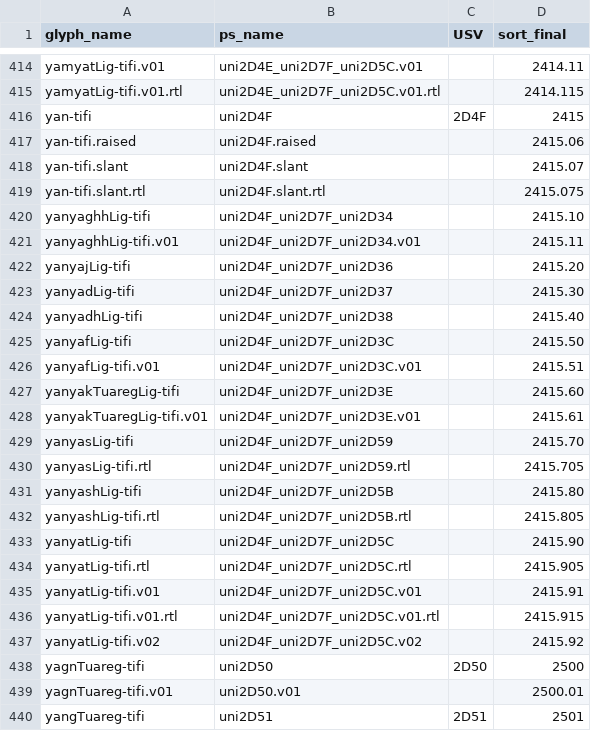
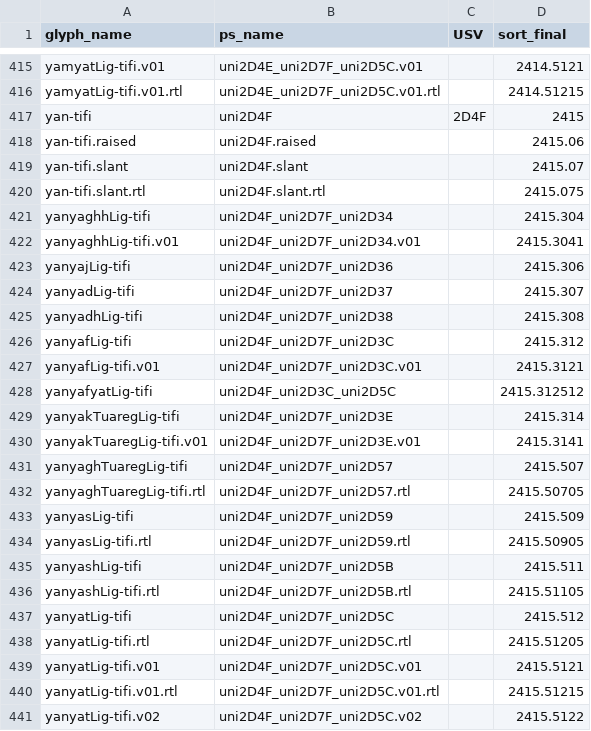
Before and after one commit to silnrsi/font-akatab, a CSV file: source/glyph_data.csv, drawn as a sheet; only a part is shown, gaps mark what is left out; the shorter side is filled out with more unchanged rows; addresses are those after the commit; the diff covers the shown part only; the diff names each change by its address in the sheet, - before the commit and + after, or states it on an @@ line.

```diff
--- a/source/glyph_data.csv
+++ b/source/glyph_data.csv
-D415 (sort_final): 2414.11
+D415 (sort_final): 2414.5121
-D416 (sort_final): 2414.115
+D416 (sort_final): 2414.51215
-D421 (sort_final): 2415.10
+D421 (sort_final): 2415.304
-D422 (sort_final): 2415.11
+D422 (sort_final): 2415.3041
-D423 (sort_final): 2415.20
+D423 (sort_final): 2415.306
-D424 (sort_final): 2415.30
+D424 (sort_final): 2415.307
-D425 (sort_final): 2415.40
+D425 (sort_final): 2415.308
-D426 (sort_final): 2415.50
+D426 (sort_final): 2415.312
-D427 (sort_final): 2415.51
+D427 (sort_final): 2415.3121
+row 428: yanyafyatLig-tifi | uni2D4F_uni2D3C_uni2D5C |  | 2415.312512
-D429 (sort_final): 2415.60
+D429 (sort_final): 2415.314
-D430 (sort_final): 2415.61
+D430 (sort_final): 2415.3141
+row 431: yanyaghTuaregLig-tifi | uni2D4F_uni2D7F_uni2D57 |  | 2415.507
+row 432: yanyaghTuaregLig-tifi.rtl | uni2D4F_uni2D7F_uni2D57.rtl |  | 2415.50705
-D433 (sort_final): 2415.70
+D433 (sort_final): 2415.509
-D434 (sort_final): 2415.705
+D434 (sort_final): 2415.50905
-D435 (sort_final): 2415.80
+D435 (sort_final): 2415.511
-D436 (sort_final): 2415.805
+D436 (sort_final): 2415.51105
-D437 (sort_final): 2415.90
+D437 (sort_final): 2415.512
-D438 (sort_final): 2415.905
+D438 (sort_final): 2415.51205
-D439 (sort_final): 2415.91
+D439 (sort_final): 2415.5121
-D440 (sort_final): 2415.915
+D440 (sort_final): 2415.51215
-D441 (sort_final): 2415.92
+D441 (sort_final): 2415.5122
```
Also changed, not shown: 7 added rows and 51 edited cells elsewhere in this file, 6 other files.
